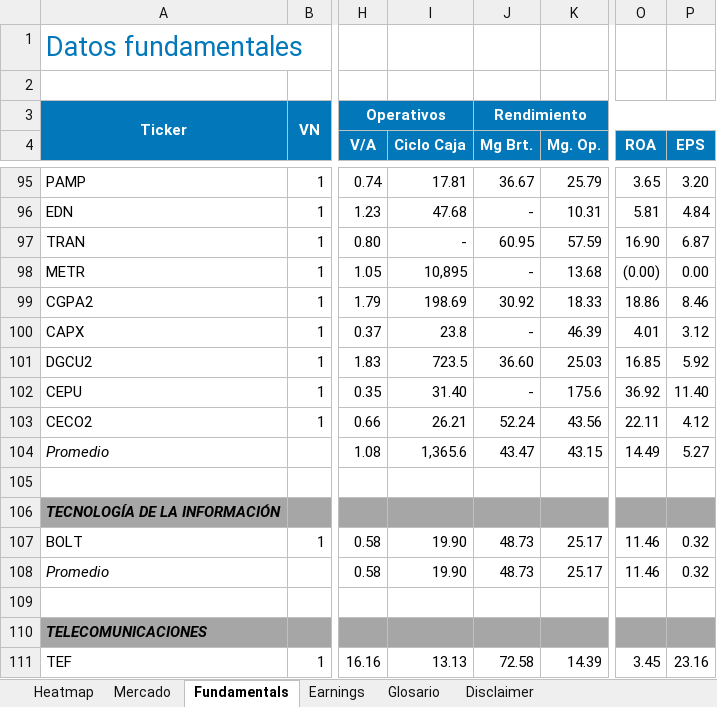
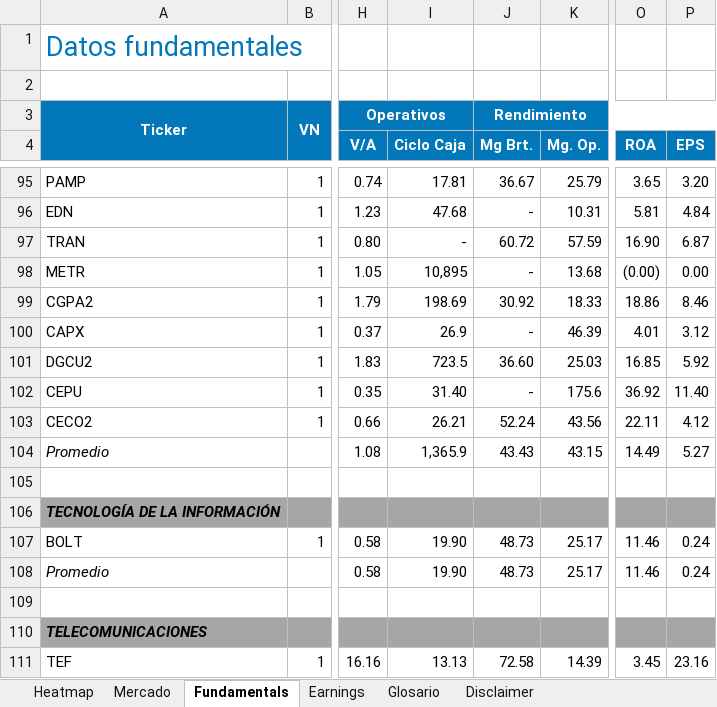
Before and after one commit to invertironlineargentina/APISamples, an Excel workbook: excel/ReporteDeRatios.xlsm, sheet Fundamentals, drawn as a sheet; only a part is shown, gaps mark what is left out; values as stored, in another font and other column widths than the file's, no borders; the diff covers the shown part only; the diff names each change by its address in the sheet, - before the commit and + after, or states it on an @@ line.

```diff
--- a/excel/ReporteDeRatios.xlsm (sheet Fundamentals)
+++ b/excel/ReporteDeRatios.xlsm (sheet Fundamentals)
-J97 (Mg Brt.): 60.95
+J97 (Mg Brt.): 60.72
-I100 (Ciclo Caja): 23.8
+I100 (Ciclo Caja): 26.9
-I104 (Ciclo Caja): 1,365.6
+I104 (Ciclo Caja): 1,365.9
-J104 (Mg Brt.): 43.47
+J104 (Mg Brt.): 43.43
-P107:P108 (EPS): 0.32
+P107:P108 (EPS): 0.24
```
Also changed, not shown: 1 added row, 1 removed row and 59 edited cells elsewhere in this sheet, sheet Mercado, sheet Heatmap, sheet Earnings, sheet Glosario, charts or pictures.
